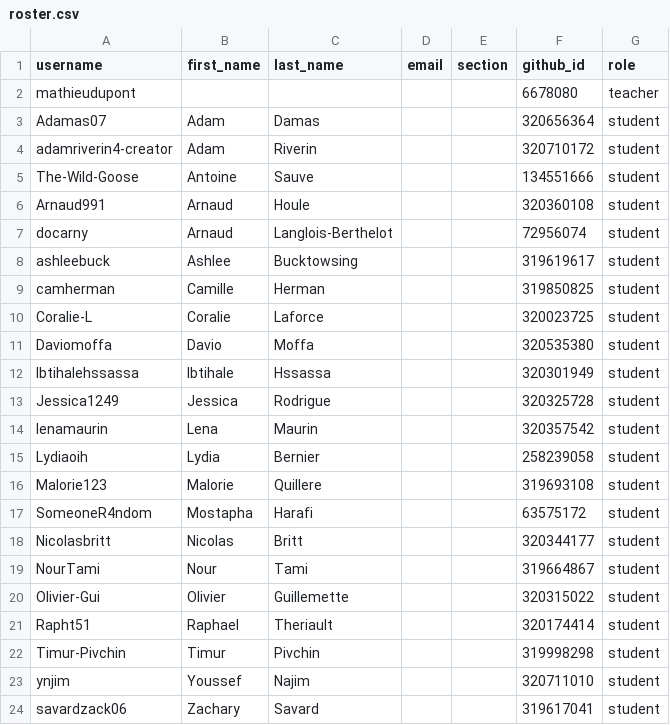
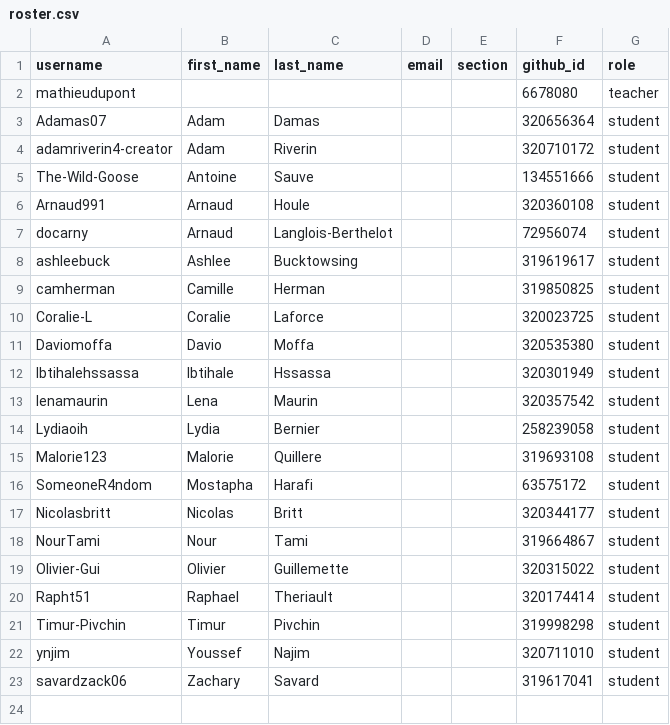
Before and after one commit to dupontmathieu/classroom50, a CSV file: sn1-gr1040/roster.csv, drawn as a sheet; the diff names each change by its address in the sheet, - before the commit and + after, or states it on an @@ line.

Commit message:
[Classroom 50] Remove student: sn1-gr1040/Jessica1249

```diff
--- a/sn1-gr1040/roster.csv
+++ b/sn1-gr1040/roster.csv
-row 13: Jessica1249 | Jessica | Rodrigue |  |  | 320325728 | student
```
